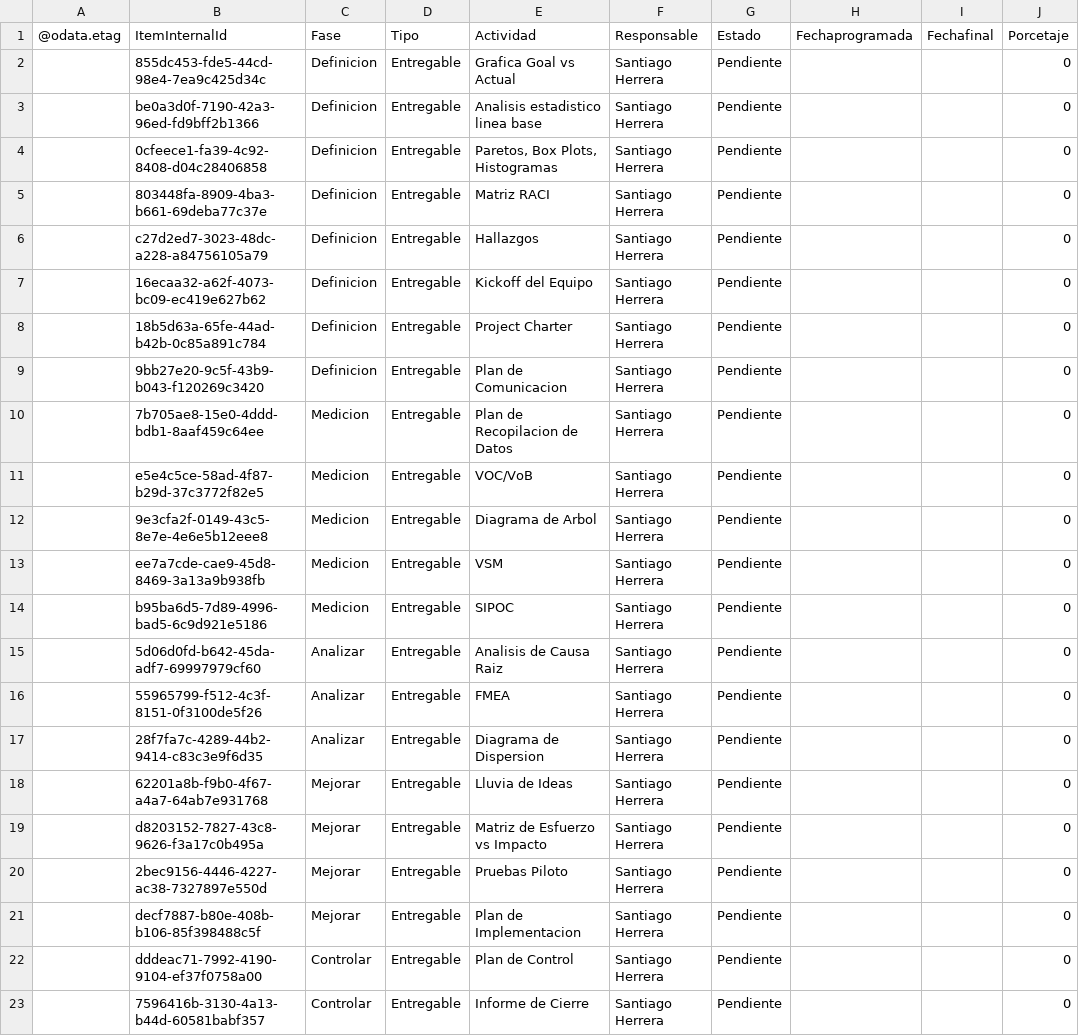
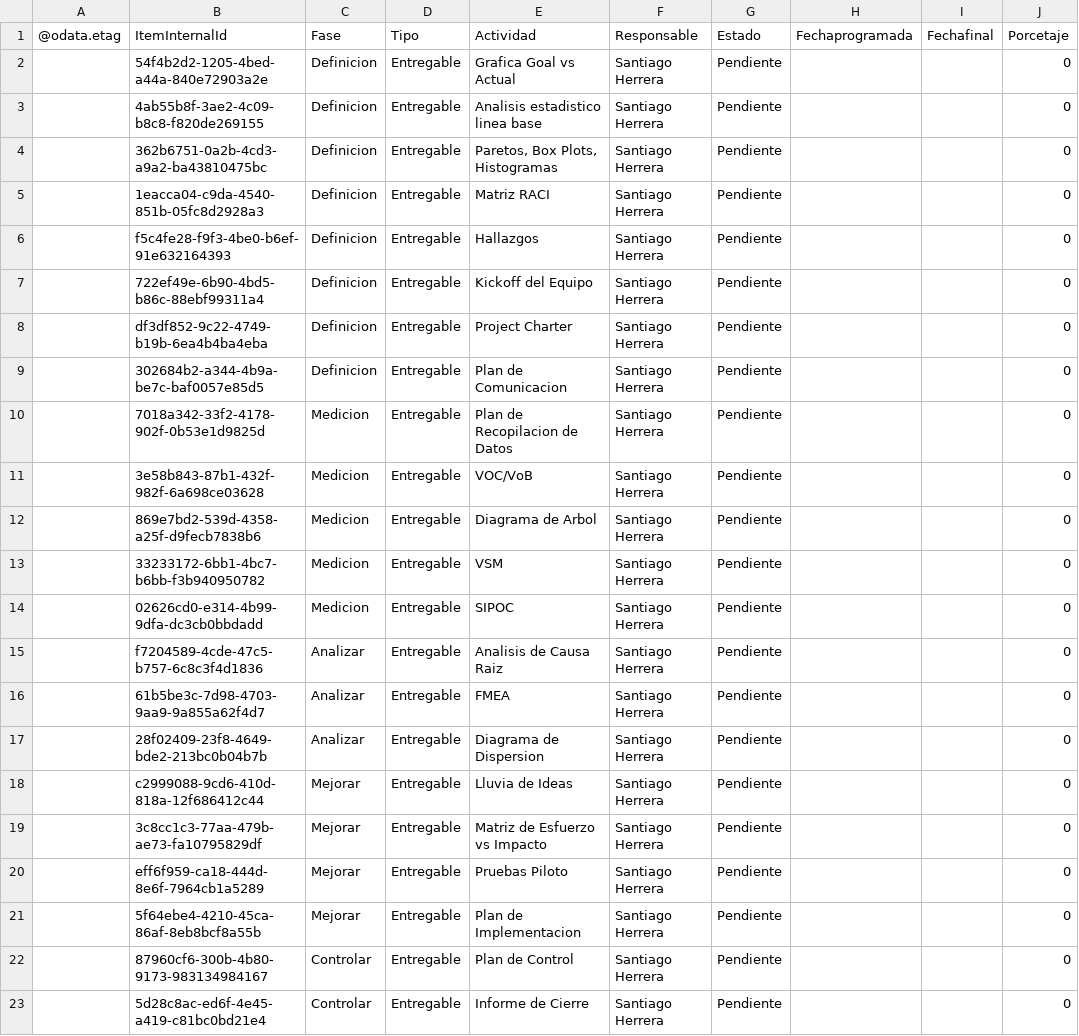
Before and after one commit to Santiagoherrella/ReduccioncostosPM, a CSV file: Actividades.csv, drawn as a sheet; only a part is shown; the diff names each change by its address in the sheet, - before the commit and + after, or states it on an @@ line.

```diff
--- a/Actividades.csv
+++ b/Actividades.csv
-B2 (ItemInternalId): 855dc453-fde5-44cd-98e4-7ea9c425d34c
+B2 (ItemInternalId): 54f4b2d2-1205-4bed-a44a-840e72903a2e
-B3 (ItemInternalId): be0a3d0f-7190-42a3-96ed-fd9bff2b1366
+B3 (ItemInternalId): 4ab55b8f-3ae2-4c09-b8c8-f820de269155
-B4 (ItemInternalId): 0cfeece1-fa39-4c92-8408-d04c28406858
+B4 (ItemInternalId): 362b6751-0a2b-4cd3-a9a2-ba43810475bc
-B5 (ItemInternalId): 803448fa-8909-4ba3-b661-69deba77c37e
+B5 (ItemInternalId): 1eacca04-c9da-4540-851b-05fc8d2928a3
-B6 (ItemInternalId): c27d2ed7-3023-48dc-a228-a84756105a79
+B6 (ItemInternalId): f5c4fe28-f9f3-4be0-b6ef-91e632164393
-B7 (ItemInternalId): 16ecaa32-a62f-4073-bc09-ec419e627b62
+B7 (ItemInternalId): 722ef49e-6b90-4bd5-b86c-88ebf99311a4
-B8 (ItemInternalId): 18b5d63a-65fe-44ad-b42b-0c85a891c784
+B8 (ItemInternalId): df3df852-9c22-4749-b19b-6ea4b4ba4eba
-B9 (ItemInternalId): 9bb27e20-9c5f-43b9-b043-f120269c3420
+B9 (ItemInternalId): 302684b2-a344-4b9a-be7c-baf0057e85d5
-B10 (ItemInternalId): 7b705ae8-15e0-4ddd-bdb1-8aaf459c64ee
+B10 (ItemInternalId): 7018a342-33f2-4178-902f-0b53e1d9825d
-B11 (ItemInternalId): e5e4c5ce-58ad-4f87-b29d-37c3772f82e5
+B11 (ItemInternalId): 3e58b843-87b1-432f-982f-6a698ce03628
-B12 (ItemInternalId): 9e3cfa2f-0149-43c5-8e7e-4e6e5b12eee8
+B12 (ItemInternalId): 869e7bd2-539d-4358-a25f-d9fecb7838b6
-B13 (ItemInternalId): ee7a7cde-cae9-45d8-8469-3a13a9b938fb
+B13 (ItemInternalId): 33233172-6bb1-4bc7-b6bb-f3b940950782
-B14 (ItemInternalId): b95ba6d5-7d89-4996-bad5-6c9d921e5186
+B14 (ItemInternalId): 02626cd0-e314-4b99-9dfa-dc3cb0bbdadd
-B15 (ItemInternalId): 5d06d0fd-b642-45da-adf7-69997979cf60
+B15 (ItemInternalId): f7204589-4cde-47c5-b757-6c8c3f4d1836
-B16 (ItemInternalId): 55965799-f512-4c3f-8151-0f3100de5f26
+B16 (ItemInternalId): 61b5be3c-7d98-4703-9aa9-9a855a62f4d7
-B17 (ItemInternalId): 28f7fa7c-4289-44b2-9414-c83c3e9f6d35
+B17 (ItemInternalId): 28f02409-23f8-4649-bde2-213bc0b04b7b
-B18 (ItemInternalId): 62201a8b-f9b0-4f67-a4a7-64ab7e931768
+B18 (ItemInternalId): c2999088-9cd6-410d-818a-12f686412c44
-B19 (ItemInternalId): d8203152-7827-43c8-9626-f3a17c0b495a
+B19 (ItemInternalId): 3c8cc1c3-77aa-479b-ae73-fa10795829df
-B20 (ItemInternalId): 2bec9156-4446-4227-ac38-7327897e550d
+B20 (ItemInternalId): eff6f959-ca18-444d-8e6f-7964cb1a5289
-B21 (ItemInternalId): decf7887-b80e-408b-b106-85f398488c5f
+B21 (ItemInternalId): 5f64ebe4-4210-45ca-86af-8eb8bcf8a55b
-B22 (ItemInternalId): dddeac71-7992-4190-9104-ef37f0758a00
+B22 (ItemInternalId): 87960cf6-300b-4b80-9173-983134984167
-B23 (ItemInternalId): 7596416b-3130-4a13-b44d-60581babf357
+B23 (ItemInternalId): 5d28c8ac-ed6f-4e45-a419-c81bc0bd21e4
```
Also changed, not shown: 1 other file.
